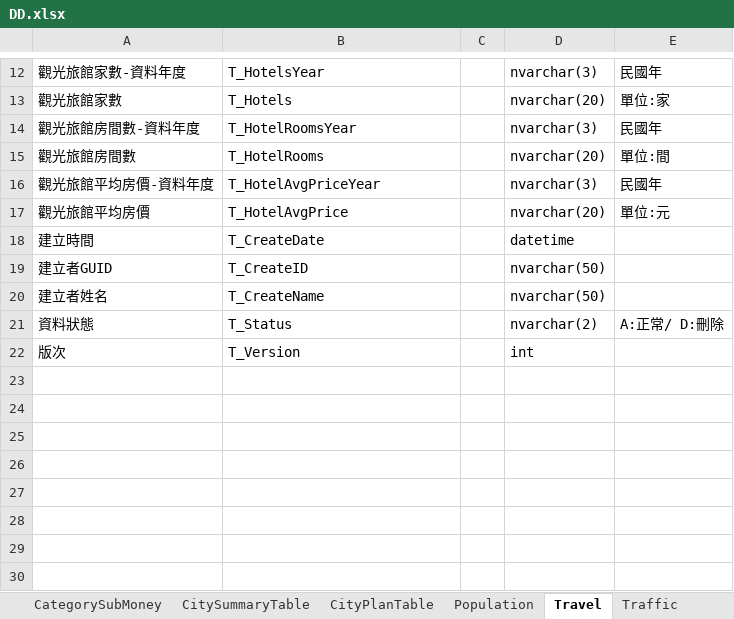
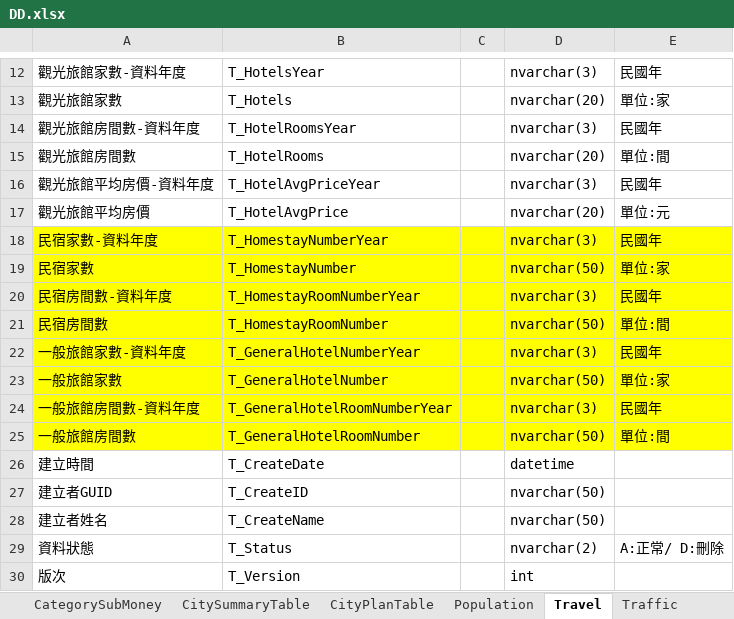
Before and after one commit to Tzu-Chuan/CityNavigation, an Excel workbook: ISTI_CityNavigation/Docs/DD.xlsx, sheet Travel, drawn as a sheet; only a part is shown, gaps mark what is left out; values as stored, in another font and other column widths than the file's, no borders; the diff names each change by its address in the sheet, - before the commit and + after, or states it on an @@ line.

```diff
--- a/ISTI_CityNavigation/Docs/DD.xlsx (sheet Travel)
+++ b/ISTI_CityNavigation/Docs/DD.xlsx (sheet Travel)
+row 18: 民宿家數-資料年度 | T_HomestayNumberYear |  | nvarchar(3) | 民國年
+row 19: 民宿家數 | T_HomestayNumber |  | nvarchar(50) | 單位:家
+row 20: 民宿房間數-資料年度 | T_HomestayRoomNumberYear |  | nvarchar(3) | 民國年
+row 21: 民宿房間數 | T_HomestayRoomNumber |  | nvarchar(50) | 單位:間
+row 22: 一般旅館家數-資料年度 | T_GeneralHotelNumberYear |  | nvarchar(3) | 民國年
+row 23: 一般旅館家數 | T_GeneralHotelNumber |  | nvarchar(50) | 單位:家
+row 24: 一般旅館房間數-資料年度 | T_GeneralHotelRoomNumberYear |  | nvarchar(3) | 民國年
+row 25: 一般旅館房間數 | T_GeneralHotelRoomNumber |  | nvarchar(50) | 單位:間
```
Also changed, not shown: sheet Traffic, sheet Health, sheet Safety, sheet Education, 11 other files.
